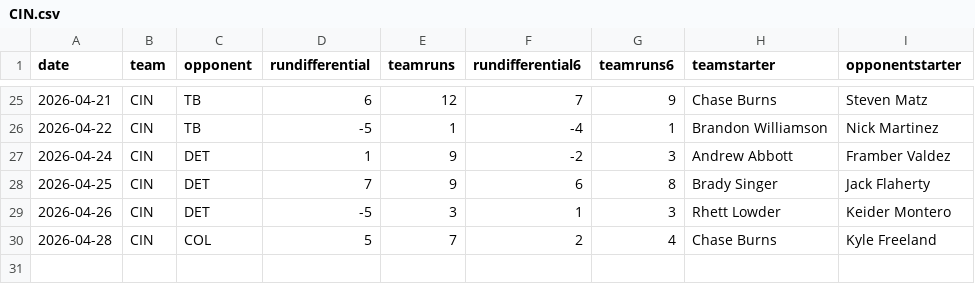
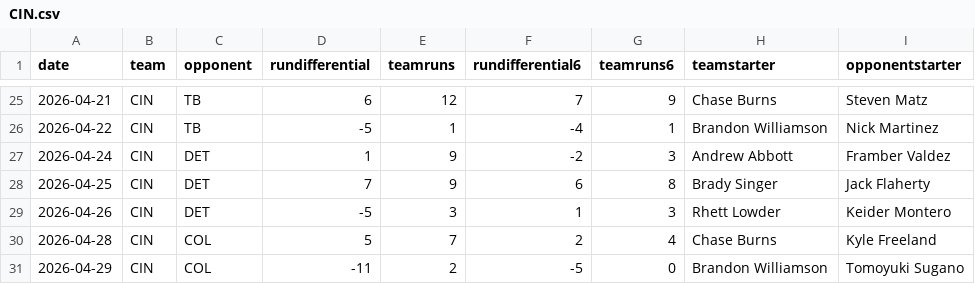
Before and after one commit to fantasy-toolz/mlb-predictions, a CSV file: data/2026/teams/CIN.csv, drawn as a sheet; only a part is shown, gaps mark what is left out.

```diff
--- a/data/2026/teams/CIN.csv
+++ b/data/2026/teams/CIN.csv
@@ -30 +30,2 @@ date,team,opponent,rundifferential,teamruns,rundifferential6,teamruns6,teamstart
 2026-04-28,CIN,COL,5,7,2,4,Chase Burns,Kyle Freeland
+2026-04-29,CIN,COL,-11,2,-5,0,Brandon Williamson,Tomoyuki Sugano
```
Also changed, not shown: data/2026/teams/AZ.csv, data/2026/teams/COL.csv, 27 other files.
